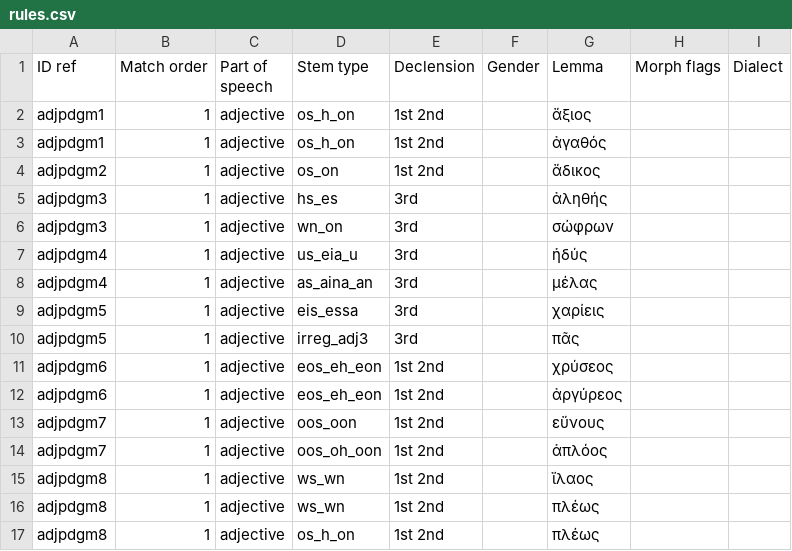
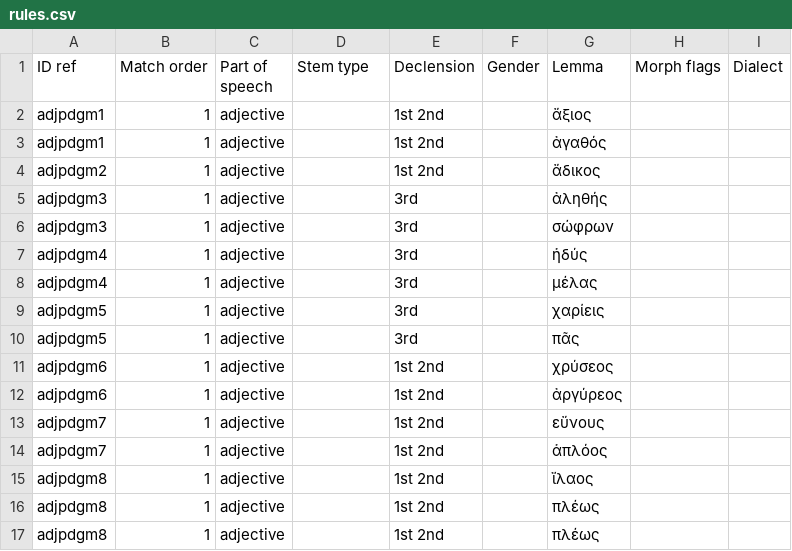
Before and after one commit to alpheios-project/alpheios-core, a CSV file: packages/inflection-tables/src/paradigm/data/greek/adjective/rules.csv, drawn as a sheet.

Commit message:
remove stemtype from noun and adjective paradigms

```diff
--- a/packages/inflection-tables/src/paradigm/data/greek/adjective/rules.csv
+++ b/packages/inflection-tables/src/paradigm/data/greek/adjective/rules.csv
@@ -1,17 +1,17 @@
 ID ref,Match order,Part of speech,Stem type,Declension,Gender,Lemma,Morph flags,Dialect
-adjpdgm1,1,adjective,os_h_on,1st 2nd,,ἄξιος,,
-adjpdgm1,1,adjective,os_h_on,1st 2nd,,ἀγαθός,,
-adjpdgm2,1,adjective,os_on,1st 2nd,,ἄδικος,,
-adjpdgm3,1,adjective,hs_es,3rd,,ἀληθής,,
-adjpdgm3,1,adjective,wn_on,3rd,,σώφρων,,
-adjpdgm4,1,adjective,us_eia_u,3rd,,ἡδύς,,
-adjpdgm4,1,adjective,as_aina_an,3rd,,μέλας,,
-adjpdgm5,1,adjective,eis_essa,3rd,,χαρίεις,,
-adjpdgm5,1,adjective,irreg_adj3,3rd,,πᾶς,,
-adjpdgm6,1,adjective,eos_eh_eon,1st 2nd,,χρύσεος,,
-adjpdgm6,1,adjective,eos_eh_eon,1st 2nd,,ἀργύρεος,,
-adjpdgm7,1,adjective,oos_oon,1st 2nd,,εὔνους,,
-adjpdgm7,1,adjective,oos_oh_oon,1st 2nd,,ἁπλόος,,
-adjpdgm8,1,adjective,ws_wn,1st 2nd,,ἴλαος,,
-adjpdgm8,1,adjective,ws_wn,1st 2nd,,πλέως,,
-adjpdgm8,1,adjective,os_h_on,1st 2nd,,πλέως,,
+adjpdgm1,1,adjective,,1st 2nd,,ἄξιος,,
+adjpdgm1,1,adjective,,1st 2nd,,ἀγαθός,,
+adjpdgm2,1,adjective,,1st 2nd,,ἄδικος,,
+adjpdgm3,1,adjective,,3rd,,ἀληθής,,
+adjpdgm3,1,adjective,,3rd,,σώφρων,,
+adjpdgm4,1,adjective,,3rd,,ἡδύς,,
+adjpdgm4,1,adjective,,3rd,,μέλας,,
+adjpdgm5,1,adjective,,3rd,,χαρίεις,,
+adjpdgm5,1,adjective,,3rd,,πᾶς,,
+adjpdgm6,1,adjective,,1st 2nd,,χρύσεος,,
+adjpdgm6,1,adjective,,1st 2nd,,ἀργύρεος,,
+adjpdgm7,1,adjective,,1st 2nd,,εὔνους,,
+adjpdgm7,1,adjective,,1st 2nd,,ἁπλόος,,
+adjpdgm8,1,adjective,,1st 2nd,,ἴλαος,,
+adjpdgm8,1,adjective,,1st 2nd,,πλέως,,
+adjpdgm8,1,adjective,,1st 2nd,,πλέως,,
```
Also changed, not shown: packages/inflection-tables/src/paradigm/data/greek/noun/rules.csv, 30 other files.
